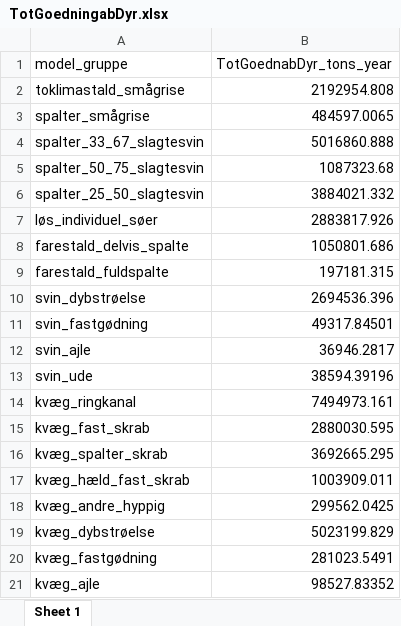
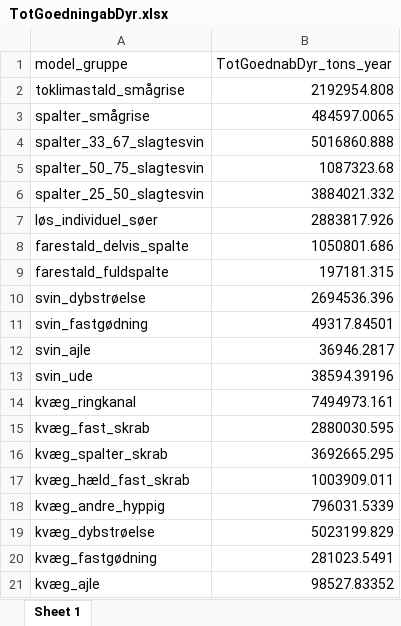
Before and after one commit to AU-BCE-EE/Dalby-2024-KVIK, an Excel workbook: output/TotGoedningabDyr.xlsx, sheet Sheet 1, drawn as a sheet; values as stored, in another font and other column widths than the file's, no borders; the diff names each change by its address in the sheet, - before the commit and + after, or states it on an @@ line.

```diff
--- a/output/TotGoedningabDyr.xlsx (sheet Sheet 1)
+++ b/output/TotGoedningabDyr.xlsx (sheet Sheet 1)
-B18 (TotGoednabDyr_tons_year): 299562.0425
+B18 (TotGoednabDyr_tons_year): 796031.5339
```
Also changed, not shown: data/original/kf23_dataark_-_landbrug.xlsx, data/teknologi_udbredelse.xlsx, 10 other files.
